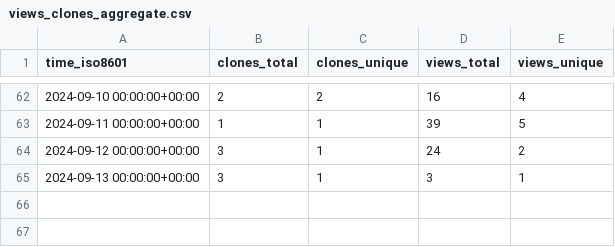
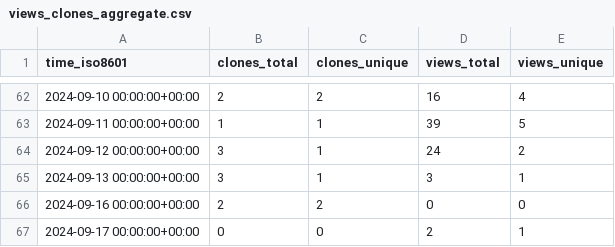
Before and after one commit to csyhuang/hn2016_falwa, a CSV file: csyhuang/hn2016_falwa/ghrs-data/views_clones_aggregate.csv, drawn as a sheet; only a part is shown, gaps mark what is left out; the diff names each change by its address in the sheet, - before the commit and + after, or states it on an @@ line.

```diff
--- a/csyhuang/hn2016_falwa/ghrs-data/views_clones_aggregate.csv
+++ b/csyhuang/hn2016_falwa/ghrs-data/views_clones_aggregate.csv
+row 66: 2024-09-16 00:00:00+00:00 | 2 | 2 | 0 | 0
+row 67: 2024-09-17 00:00:00+00:00 | 0 | 0 | 2 | 1
```
Also changed, not shown: 1 other file.
